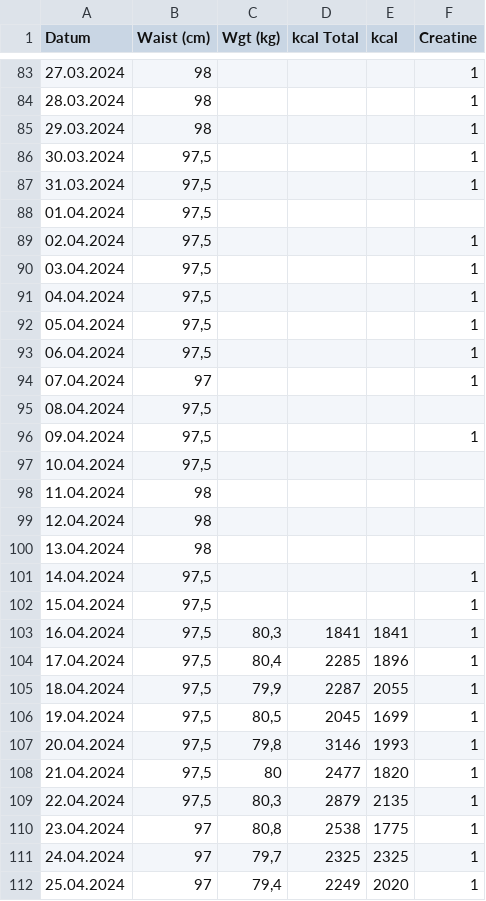
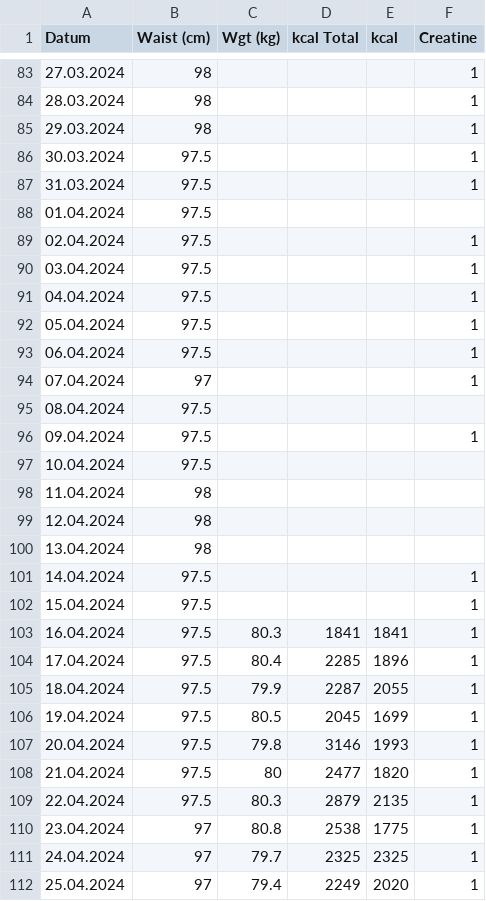
Before and after one commit to mikloskoj/Gym_log_2024, a CSV file: gym_log_Q1_2024 - bio_data.csv, drawn as a sheet; only a part is shown, gaps mark what is left out; the diff covers the shown part only.

```diff
--- a/gym_log_Q1_2024 - bio_data.csv
+++ b/gym_log_Q1_2024 - bio_data.csv
@@ -85,14 +85,14 @@ Datum;Waist (cm);Wgt (kg);kcal Total;kcal;Creatine
 29.03.2024;98;;;;1
-30.03.2024;97,5;;;;1
-31.03.2024;97,5;;;;1
-01.04.2024;97,5;;;;
-02.04.2024;97,5;;;;1
-03.04.2024;97,5;;;;1
-04.04.2024;97,5;;;;1
-05.04.2024;97,5;;;;1
-06.04.2024;97,5;;;;1
+30.03.2024;97.5;;;;1
+31.03.2024;97.5;;;;1
+01.04.2024;97.5;;;;
+02.04.2024;97.5;;;;1
+03.04.2024;97.5;;;;1
+04.04.2024;97.5;;;;1
+05.04.2024;97.5;;;;1
+06.04.2024;97.5;;;;1
 07.04.2024;97;;;;1
-08.04.2024;97,5;;;;
-09.04.2024;97,5;;;;1
-10.04.2024;97,5;;;;
+08.04.2024;97.5;;;;
+09.04.2024;97.5;;;;1
+10.04.2024;97.5;;;;
 11.04.2024;98;;;;
@@ -100,13 +100,13 @@ Datum;Waist (cm);Wgt (kg);kcal Total;kcal;Creatine
 13.04.2024;98;;;;
-14.04.2024;97,5;;;;1
-15.04.2024;97,5;;;;1
-16.04.2024;97,5;80,3;1841;1841;1
-17.04.2024;97,5;80,4;2285;1896;1
-18.04.2024;97,5;79,9;2287;2055;1
-19.04.2024;97,5;80,5;2045;1699;1
-20.04.2024;97,5;79,8;3146;1993;1
-21.04.2024;97,5;80;2477;1820;1
-22.04.2024;97,5;80,3;2879;2135;1
-23.04.2024;97;80,8;2538;1775;1
-24.04.2024;97;79,7;2325;2325;1
-25.04.2024;97;79,4;2249;2020;1
+14.04.2024;97.5;;;;1
+15.04.2024;97.5;;;;1
+16.04.2024;97.5;80.3;1841;1841;1
+17.04.2024;97.5;80.4;2285;1896;1
+18.04.2024;97.5;79.9;2287;2055;1
+19.04.2024;97.5;80.5;2045;1699;1
+20.04.2024;97.5;79.8;3146;1993;1
+21.04.2024;97.5;80;2477;1820;1
+22.04.2024;97.5;80.3;2879;2135;1
+23.04.2024;97;80.8;2538;1775;1
+24.04.2024;97;79.7;2325;2325;1
+25.04.2024;97;79.4;2249;2020;1
```
Also changed, not shown: 42 edited cells elsewhere in this file, 2 other files.
